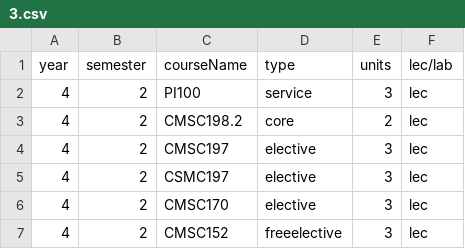
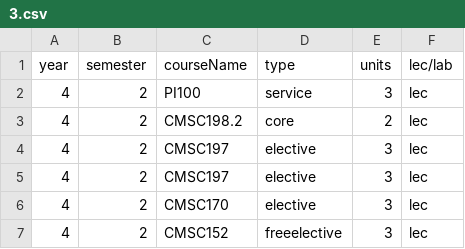
Before and after one commit to allynjdc/PAGOD_final, a CSV file: public/preferences/3.csv, drawn as a sheet.

Commit message:
export.py for exporting preferences

```diff
--- a/public/preferences/3.csv
+++ b/public/preferences/3.csv
@@ -4,3 +4,3 @@ year,semester,courseName,type,units,lec/lab
 4,2,CMSC197,elective,3,lec
-4,2,CSMC197,elective,3,lec
+4,2,CMSC197,elective,3,lec
 4,2,CMSC170,elective,3,lec
```
Also changed, not shown: 3 other files.
